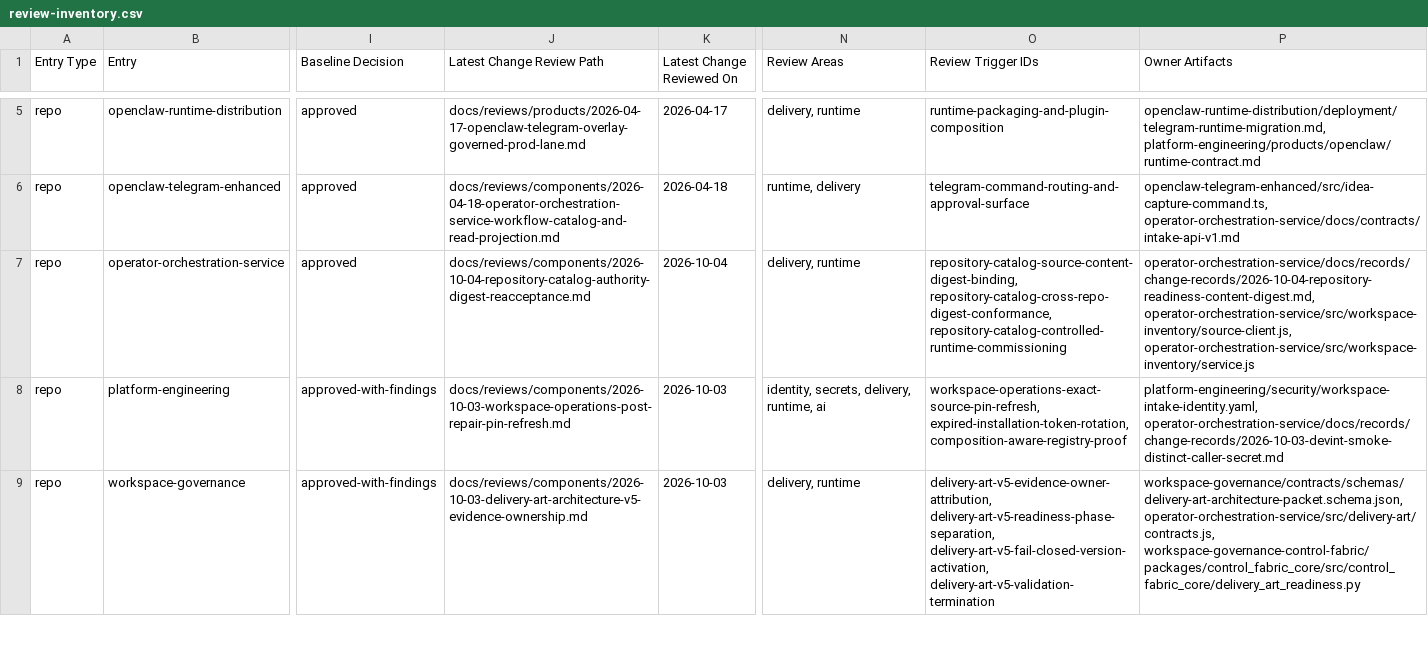
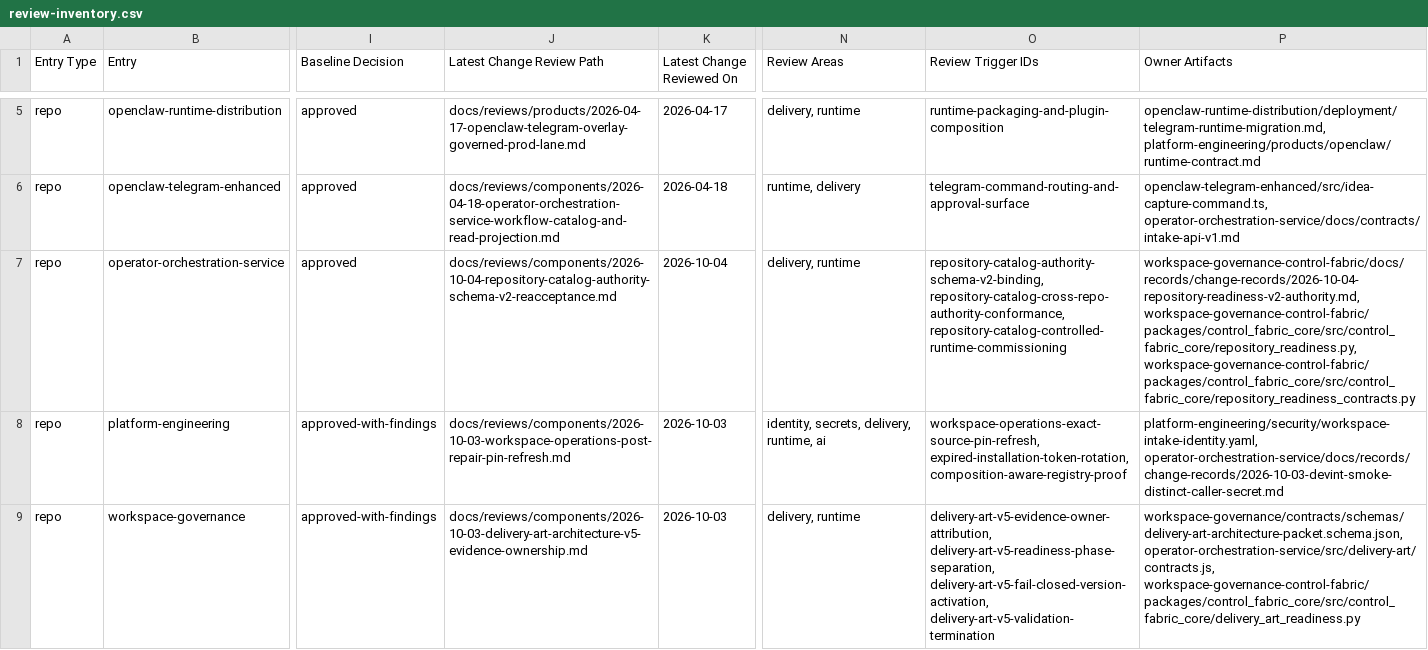
Before and after one commit to mfshaf7/security-architecture, a CSV file: registers/csv/review-inventory.csv, drawn as a sheet; only a part is shown, gaps mark what is left out; the diff covers the shown part only; the diff names each change by its address in the sheet, - before the commit and + after, or states it on an @@ line.

```diff
--- a/registers/csv/review-inventory.csv
+++ b/registers/csv/review-inventory.csv
-J7 (Latest Change Review Path): docs/reviews/components/2026-10-04-repository-catalog-authority-digest-reacceptance.md
+J7 (Latest Change Review Path): docs/reviews/components/2026-10-04-repository-catalog-authority-schema-v2-reacceptance.md
-O7 (Review Trigger IDs): repository-catalog-source-content-digest-binding, repository-catalog-cross-repo-digest-conformance, repository-catalog-controlled-runtime-commissioning
+O7 (Review Trigger IDs): repository-catalog-authority-schema-v2-binding, repository-catalog-cross-repo-authority-conformance, repository-catalog-controlled-runtime-commissioning
-P7 (Owner Artifacts): operator-orchestration-service/docs/records/change-records/2026-10-04-repository-readiness-content-digest.md, operator-orchestration-service/src/workspace-inventory/source-client.js, operator-orchestration-service/src/workspace-inventory/service.js
+P7 (Owner Artifacts): workspace-governance-control-fabric/docs/records/change-records/2026-10-04-repository-readiness-v2-authority.md, workspace-governance-control-fabric/packages/control_fabric_core/src/control_fabric_core/repository_readiness.py, workspace-governance-control-fabric/packages/control_fabric_core/src/control_fabric_core/repository_readiness_contracts.py
```
Also changed, not shown: 3 edited cells elsewhere in this file, 3 other files.
